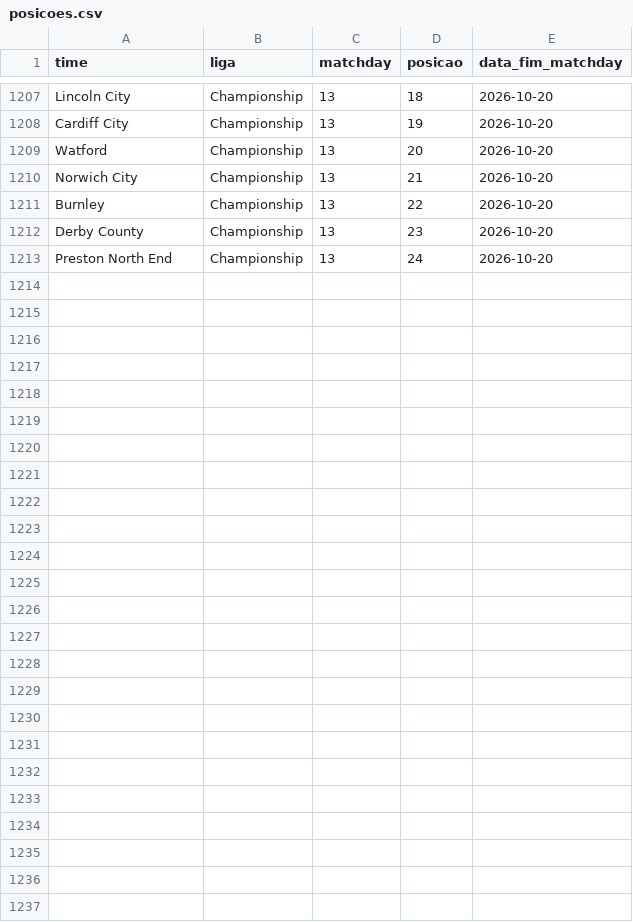
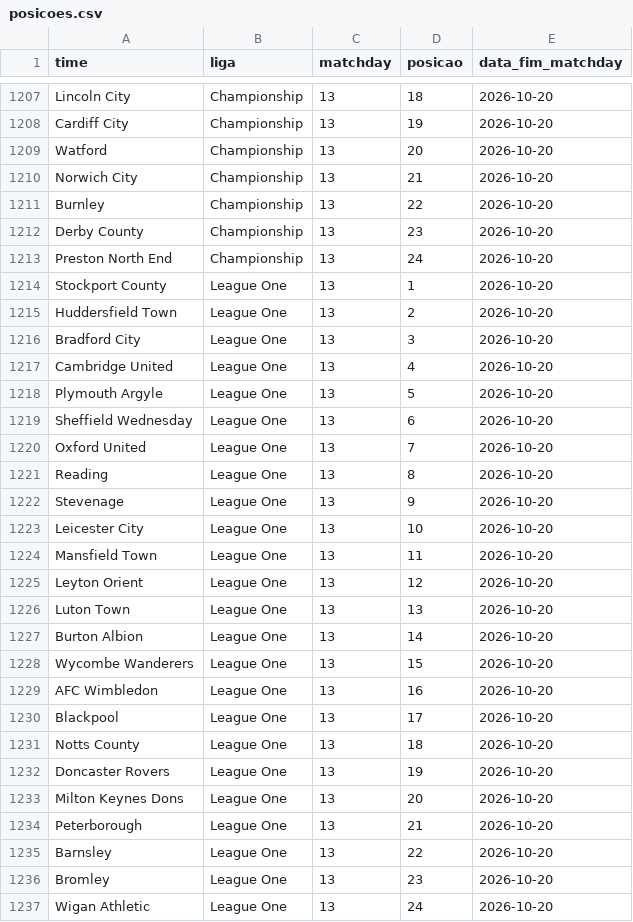
Before and after one commit to AlexTorres10/bbi-placares, a CSV file: data/posicoes.csv, drawn as a sheet; only a part is shown, gaps mark what is left out.

Commit message:
League One — (2026-10-20)

```diff
--- a/data/posicoes.csv
+++ b/data/posicoes.csv
@@ -1213 +1213,25 @@ Derby County,Championship,13,23,2026-10-20
 Preston North End,Championship,13,24,2026-10-20
+Stockport County,League One,13,1,2026-10-20
+Huddersfield Town,League One,13,2,2026-10-20
+Bradford City,League One,13,3,2026-10-20
+Cambridge United,League One,13,4,2026-10-20
+Plymouth Argyle,League One,13,5,2026-10-20
+Sheffield Wednesday,League One,13,6,2026-10-20
+Oxford United,League One,13,7,2026-10-20
+Reading,League One,13,8,2026-10-20
+Stevenage,League One,13,9,2026-10-20
+Leicester City,League One,13,10,2026-10-20
+Mansfield Town,League One,13,11,2026-10-20
+Leyton Orient,League One,13,12,2026-10-20
+Luton Town,League One,13,13,2026-10-20
+Burton Albion,League One,13,14,2026-10-20
+Wycombe Wanderers,League One,13,15,2026-10-20
+AFC Wimbledon,League One,13,16,2026-10-20
+Blackpool,League One,13,17,2026-10-20
+Notts County,League One,13,18,2026-10-20
+Doncaster Rovers,League One,13,19,2026-10-20
+Milton Keynes Dons,League One,13,20,2026-10-20
+Peterborough,League One,13,21,2026-10-20
+Barnsley,League One,13,22,2026-10-20
+Bromley,League One,13,23,2026-10-20
+Wigan Athletic,League One,13,24,2026-10-20
```
Also changed, not shown: data/historico.csv, 1 other file.
